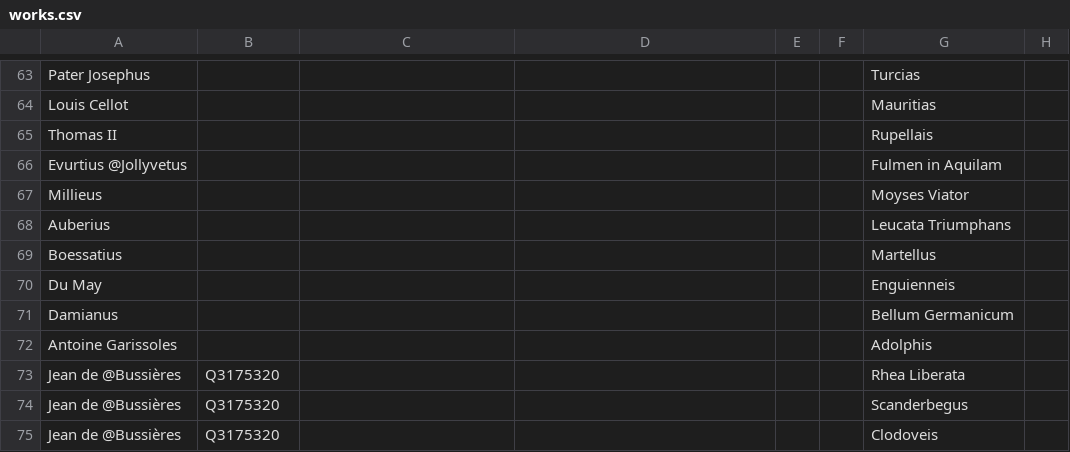
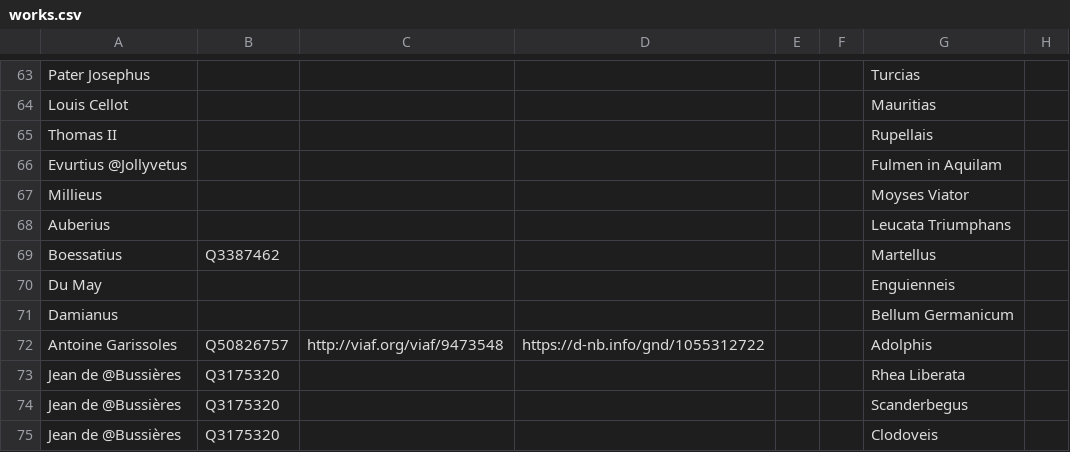
Before and after one commit to alexander-winkler/nlatepic, a CSV file: works.csv, drawn as a sheet; only a part is shown, gaps mark what is left out; the diff covers the shown part only; the diff names each change by its address in the sheet, - before the commit and + after, or states it on an @@ line.

```diff
--- a/works.csv
+++ b/works.csv
-B69: (empty)
+B69: Q3387462
-B72: (empty)
+B72: Q50826757
-C72: (empty)
+C72: http://viaf.org/viaf/9473548
-D72: (empty)
+D72: https://d-nb.info/gnd/1055312722
```
Also changed, not shown: 1 removed row and 67 edited cells elsewhere in this file, 14 other files.
